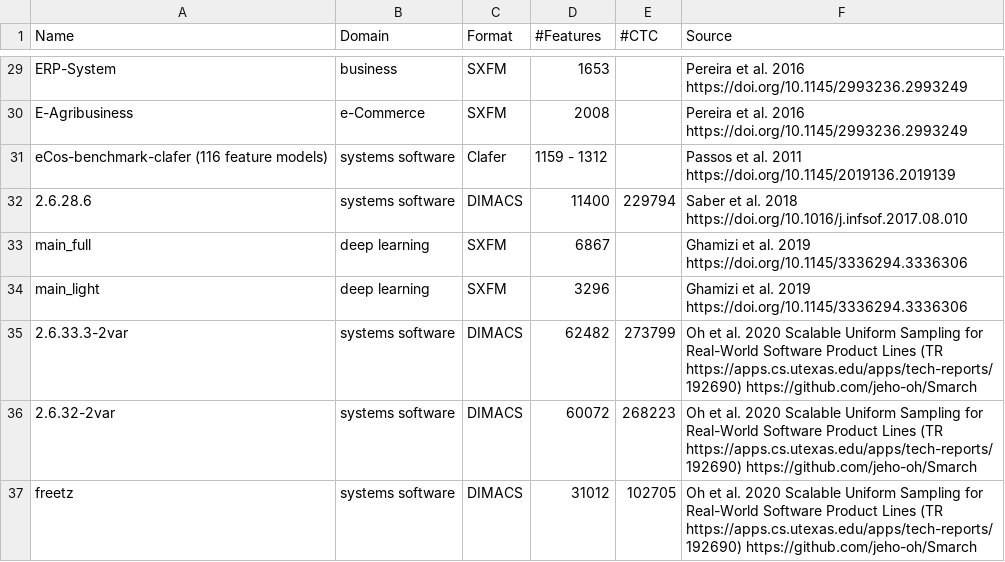
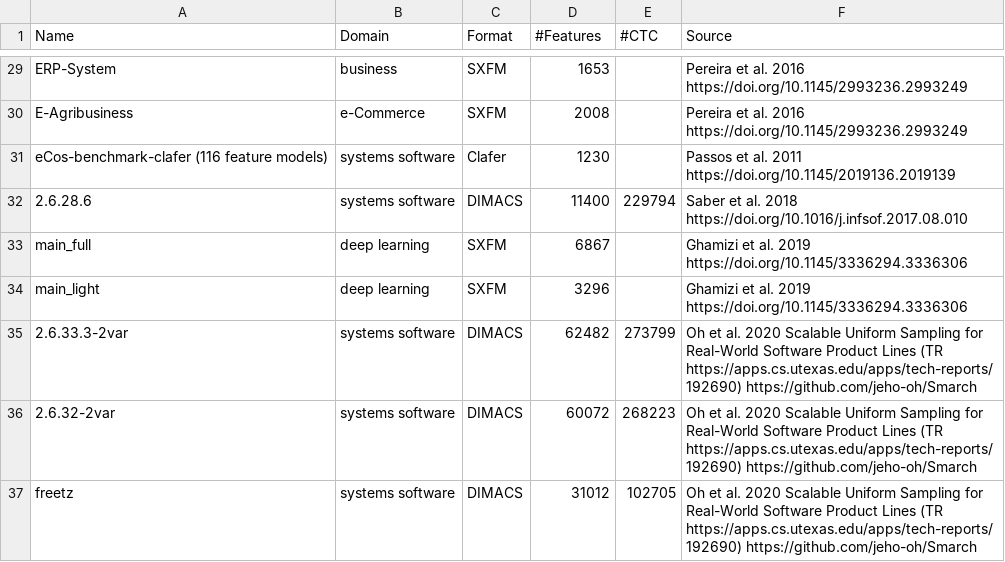
Before and after one commit to SoftVarE-Group/feature-model-benchmark, a CSV file: statistics/fmb.csv, drawn as a sheet; only a part is shown, gaps mark what is left out.

Commit message:
Add files via upload
CSV update (clafer models)

```diff
--- a/statistics/fmb.csv
+++ b/statistics/fmb.csv
@@ -30,3 +30,3 @@ ERP-System,business,SXFM,1653,,Pereira et al. 2016 https://doi.org/10.1145/29932
 E-Agribusiness,e-Commerce,SXFM,2008,,Pereira et al. 2016 https://doi.org/10.1145/2993236.2993249
-eCos-benchmark-clafer (116 feature models),systems software,Clafer,1159 - 1312,,Passos et al. 2011 https://doi.org/10.1145/2019136.2019139
+eCos-benchmark-clafer (116 feature models),systems software,Clafer,1230,,Passos et al. 2011 https://doi.org/10.1145/2019136.2019139
 2.6.28.6,systems software,DIMACS,11400,229794,Saber et al. 2018 https://doi.org/10.1016/j.infsof.2017.08.010
```
